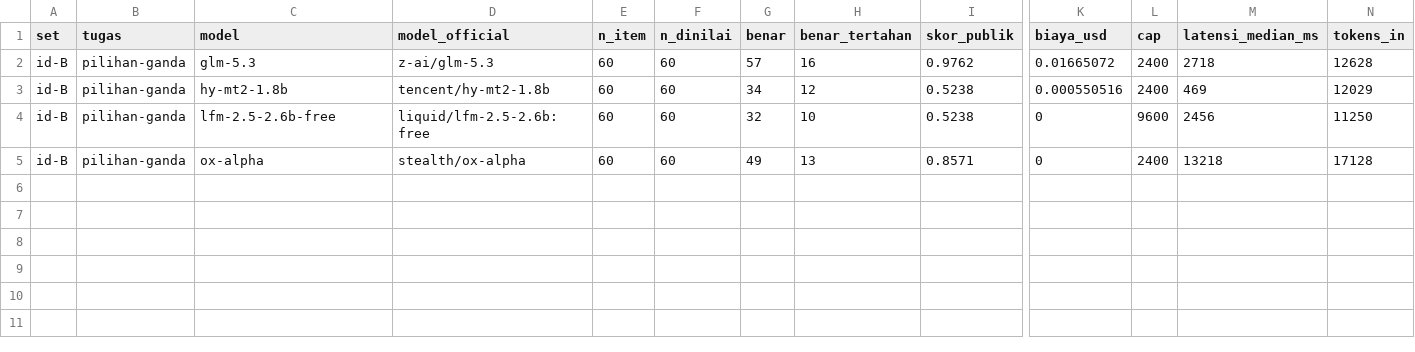
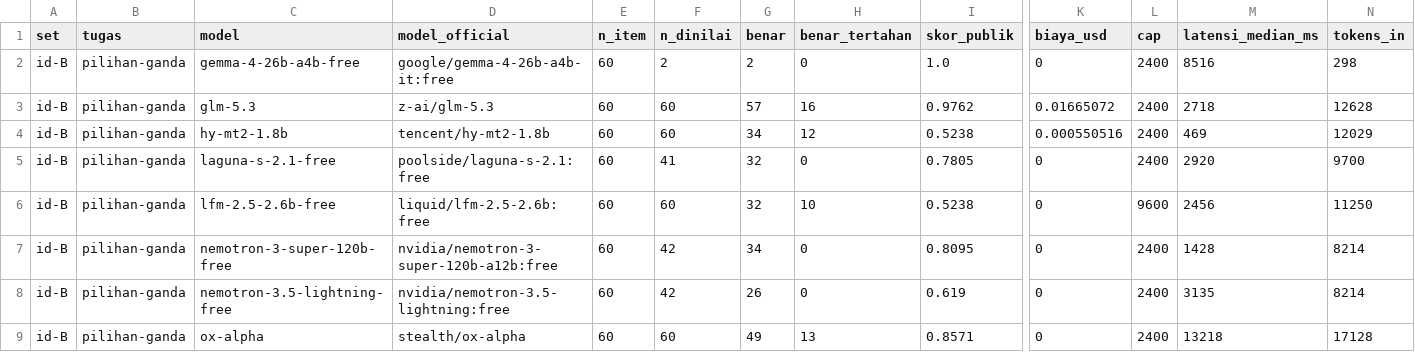
Before and after one commit to ibahasa/benchmark-nusantara, a CSV file: raw/trial-model-probes/export-lajur-uji-2026-08-26-id-B-ringkas.csv, drawn as a sheet; only a part is shown, gaps mark what is left out; rows hold the shown columns only; the diff names each change by its address in the sheet, - before the commit and + after, or states it on an @@ line.

Commit message:
data: publish trial-model-probes

```diff
--- a/raw/trial-model-probes/export-lajur-uji-2026-08-26-id-B-ringkas.csv
+++ b/raw/trial-model-probes/export-lajur-uji-2026-08-26-id-B-ringkas.csv
+row 2: id-B | pilihan-ganda | gemma-4-26b-a4b-free | google/gemma-4-26b-a4b-it:free | 60 | 2 | 2 | 0 | 1.0 | 0 | 2400 | 8516 | 298
+row 5: id-B | pilihan-ganda | laguna-s-2.1-free | poolside/laguna-s-2.1:free | 60 | 41 | 32 | 0 | 0.7805 | 0 | 2400 | 2920 | 9700
+row 7: id-B | pilihan-ganda | nemotron-3-super-120b-free | nvidia/nemotron-3-super-120b-a12b:free | 60 | 42 | 34 | 0 | 0.8095 | 0 | 2400 | 1428 | 8214
+row 8: id-B | pilihan-ganda | nemotron-3.5-lightning-free | nvidia/nemotron-3.5-lightning:free | 60 | 42 | 26 | 0 | 0.619 | 0 | 2400 | 3135 | 8214
```
Also changed, not shown: 4 other files.
